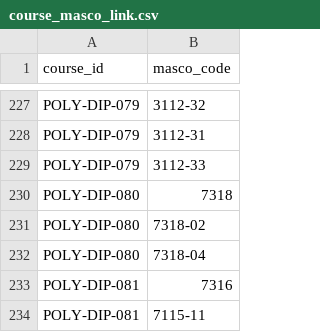
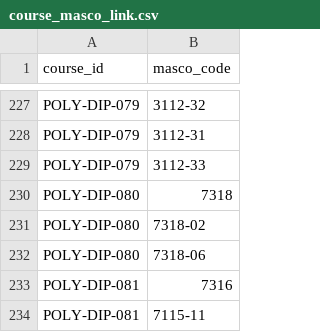
Before and after one commit to tamiliam/HalaTuju, a CSV file: data/course_masco_link.csv, drawn as a sheet; only a part is shown, gaps mark what is left out.

```diff
--- a/data/course_masco_link.csv
+++ b/data/course_masco_link.csv
@@ -231,3 +231,3 @@ POLY-DIP-080,7318
 POLY-DIP-080,7318-02
-POLY-DIP-080,7318-04
+POLY-DIP-080,7318-06
 POLY-DIP-081,7316
```
Also changed, not shown: data/masco_details.csv.
